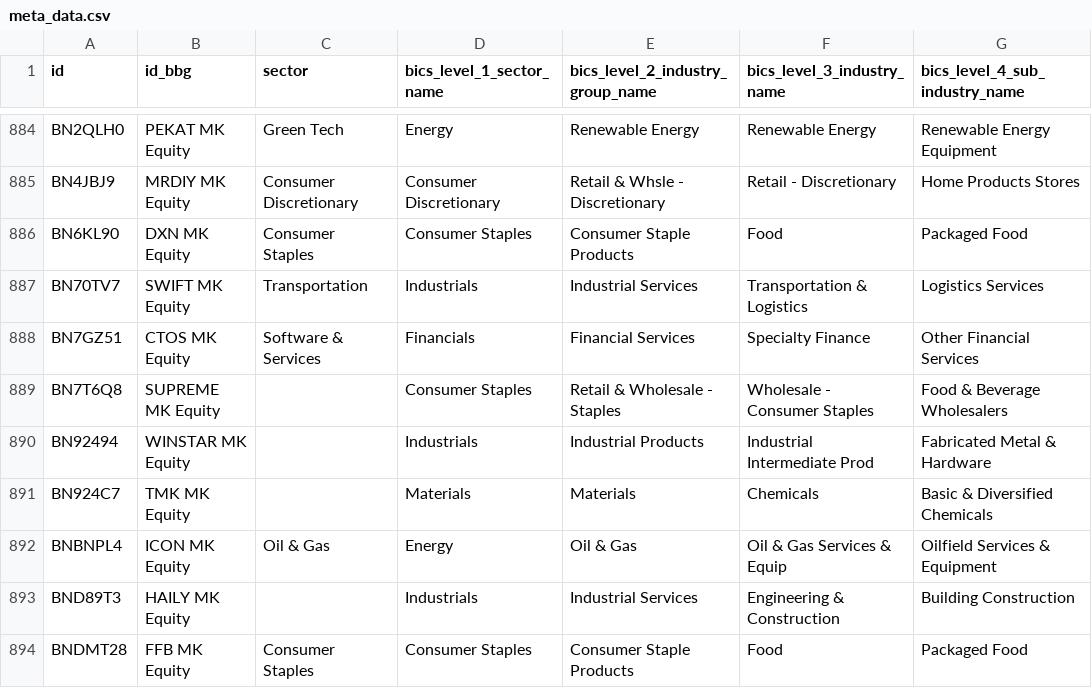
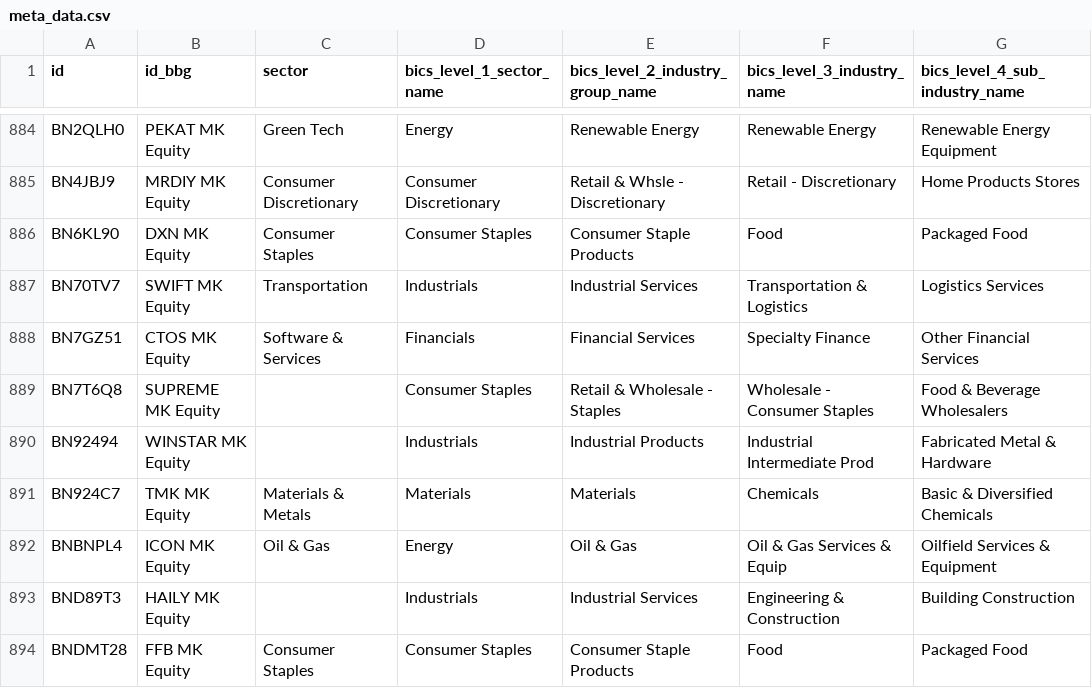
Before and after one commit to etq-quant/bursa, a CSV file: data/meta_data.csv, drawn as a sheet; only a part is shown, gaps mark what is left out; the diff names each change by its address in the sheet, - before the commit and + after, or states it on an @@ line.

Commit message:
[bot] commit

```diff
--- a/data/meta_data.csv
+++ b/data/meta_data.csv
-C891 (sector): (empty)
+C891 (sector): Materials & Metals
```
